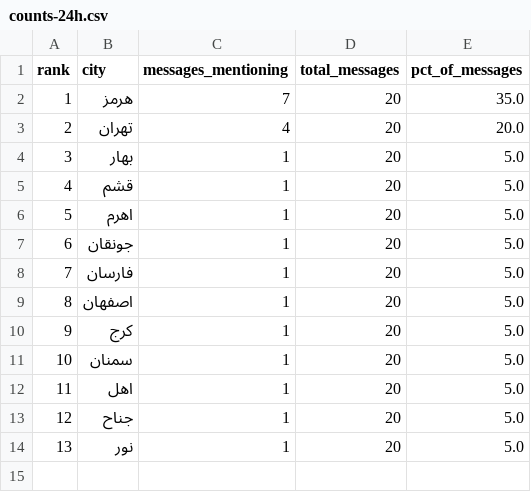
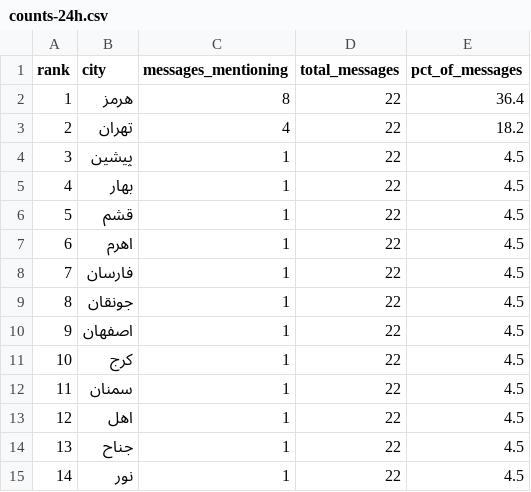
Before and after one commit to Baggiest/ZADAN, a CSV file: public/sample/counts-24h.csv, drawn as a sheet; removed rows and columns are numbered as before the commit, all else as after; the diff names each change by its address in the sheet, - before the commit and + after, or states it on an @@ line.

```diff
--- a/public/sample/counts-24h.csv
+++ b/public/sample/counts-24h.csv
-C2 (messages_mentioning): 7
+C2 (messages_mentioning): 8
-D2:D3 (total_messages): 20
+D2:D3 (total_messages): 22
-E2 (pct_of_messages): 35.0
+E2 (pct_of_messages): 36.4
-E3 (pct_of_messages): 20.0
+E3 (pct_of_messages): 18.2
+row 4: 3 | پیشین | 1 | 22 | 4.5
@@ column A (rank) renumbered from row 5 down @@
-D5:D7 (total_messages): 20
+D5:D7 (total_messages): 22
-E5:E7 (pct_of_messages): 5.0
+E5:E7 (pct_of_messages): 4.5
-row 7: 6 | جونقان | 1 | 20 | 5.0
-D8 (total_messages): 20
+D8 (total_messages): 22
-E8 (pct_of_messages): 5.0
+E8 (pct_of_messages): 4.5
+row 9: 8 | جونقان | 1 | 22 | 4.5
-D10:D15 (total_messages): 20
+D10:D15 (total_messages): 22
-E10:E15 (pct_of_messages): 5.0
+E10:E15 (pct_of_messages): 4.5
```
Also changed, not shown: public/sample/counts-48h.csv, public/sample/counts-72h.csv, 2 other files.
